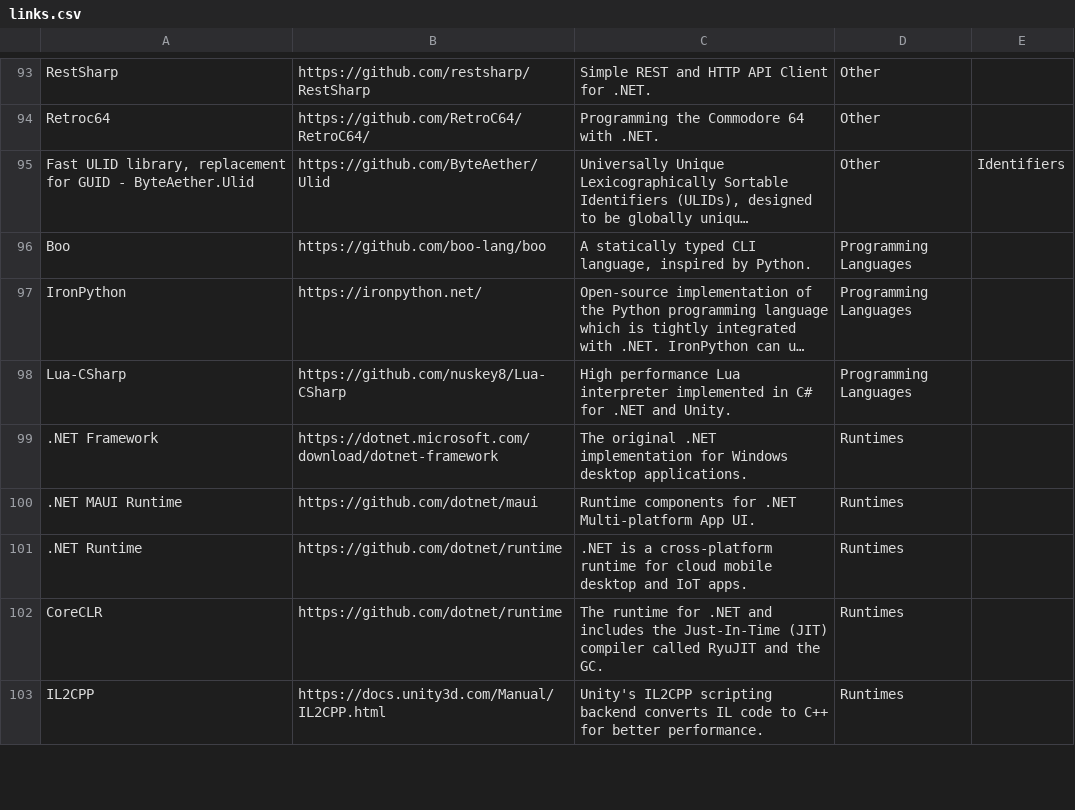
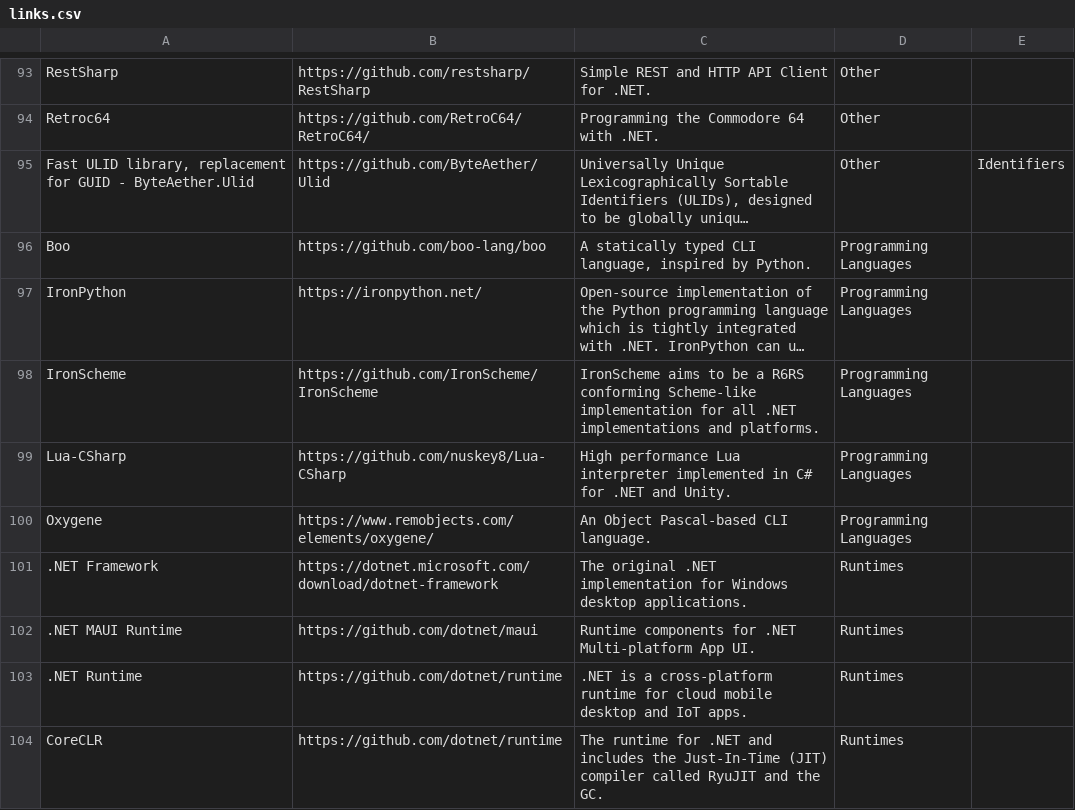
Before and after one commit to aloneguid/awesome-dotnet, a CSV file: links.csv, drawn as a sheet; only a part is shown, gaps mark what is left out; the shorter side is filled out with more unchanged rows; long unchanged cells end in …; the diff names each change by its address in the sheet, - before the commit and + after, or states it on an @@ line.

```diff
--- a/links.csv
+++ b/links.csv
+row 98: IronScheme | https://github.com/IronScheme/IronScheme | IronScheme aims to be a R6RS conforming Scheme-like implementation for all .NET implementations and platforms. | Programming Languages
+row 100: Oxygene | https://www.remobjects.com/elements/oxygene/ | An Object Pascal-based CLI language. | Programming Languages
```
Also changed, not shown: 1 other file.
